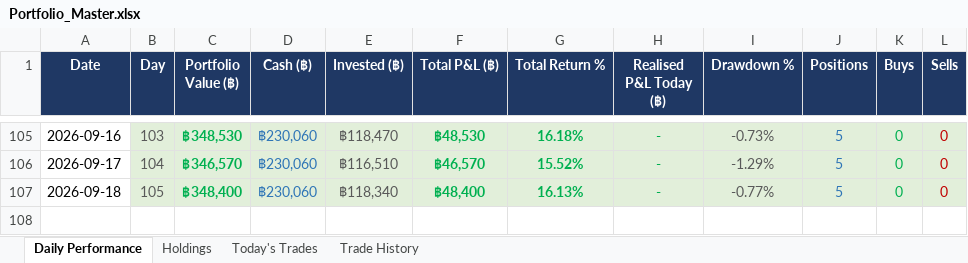
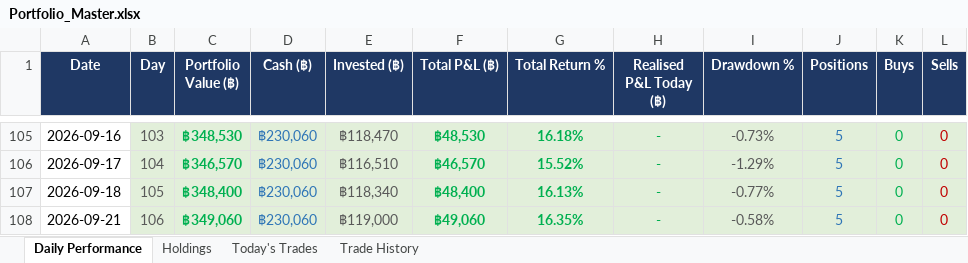
Before and after one commit to PP8825/thai-set-trading, an Excel workbook: Portfolio_Reports/Portfolio_Master.xlsx, sheet Daily Performance, drawn as a sheet; only a part is shown, gaps mark what is left out; values as stored, in another font and other column widths than the file's, no borders; the diff names each change by its address in the sheet, - before the commit and + after, or states it on an @@ line.

Commit message:
EOD report 20260921 [skip ci]

```diff
--- a/Portfolio_Reports/Portfolio_Master.xlsx (sheet Daily Performance)
+++ b/Portfolio_Reports/Portfolio_Master.xlsx (sheet Daily Performance)
+row 108: 2026-09-21 | 106 | ฿349,060 | ฿230,060 | ฿119,000 | ฿49,060 | 16.35% | - | -0.58% | 5 | 0 | 0
```
Also changed, not shown: sheet Holdings, sheet Today's Trades, 1 other file.
